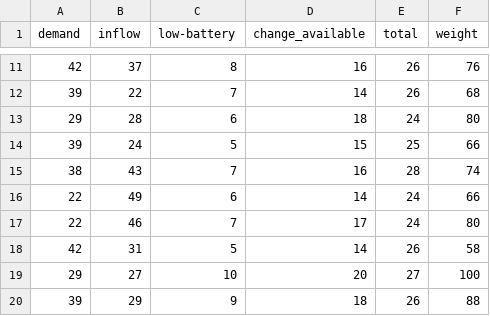
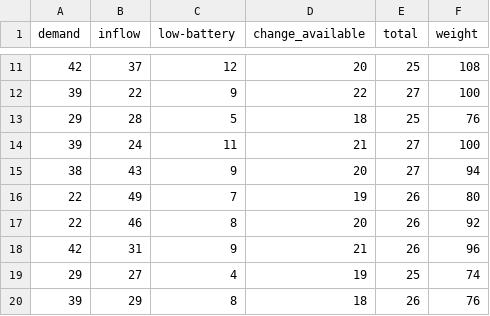
Before and after one commit to cyprienyy/Electric_Bikes_Battery_Swapping, a CSV file: demand and inflow.csv, drawn as a sheet; only a part is shown, gaps mark what is left out; the diff covers the shown part only.

```diff
--- a/demand and inflow.csv
+++ b/demand and inflow.csv
@@ -11,10 +11,10 @@ demand,inflow,low-battery,change_available,total,weight
-42,37,8,16,26,76
-39,22,7,14,26,68
-29,28,6,18,24,80
-39,24,5,15,25,66
-38,43,7,16,28,74
-22,49,6,14,24,66
-22,46,7,17,24,80
-42,31,5,14,26,58
-29,27,10,20,27,100
-39,29,9,18,26,88
+42,37,12,20,25,108
+39,22,9,22,27,100
+29,28,5,18,25,76
+39,24,11,21,27,100
+38,43,9,20,27,94
+22,49,7,19,26,80
+22,46,8,20,26,92
+42,31,9,21,26,96
+29,27,4,19,25,74
+39,29,8,18,26,76
```
Also changed, not shown: 1 added row, 1 removed row and 104 edited cells elsewhere in this file, 2 other files.
